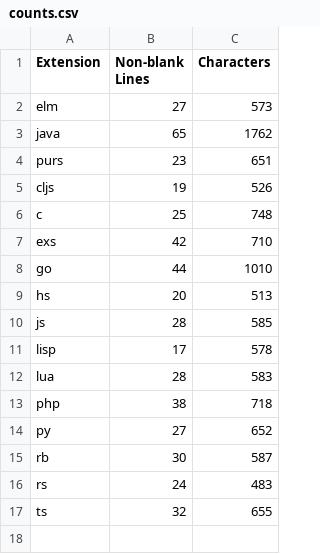
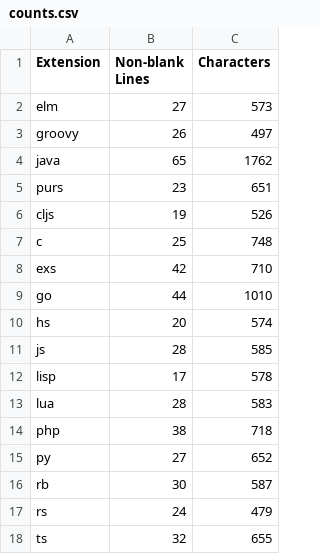
Before and after one commit to Pilatch/language-buffet, a CSV file: _general_/counts.csv, drawn as a sheet.

Commit message:
Adding the start of objective-c, and tidying up a bit to make the character count comparisons more fair.

```diff
--- a/_general_/counts.csv
+++ b/_general_/counts.csv
@@ -2,2 +2,3 @@ Extension,Non-blank Lines,Characters
 elm, 27, 573
+groovy, 26, 497
 java, 65, 1762
@@ -8,3 +9,3 @@ exs, 42, 710
 go, 44, 1010
-hs, 20, 513
+hs, 20, 574
 js, 28, 585
@@ -15,3 +16,3 @@ py, 27, 652
 rb, 30, 587
-rs, 24, 483
+rs, 24, 479
 ts, 32, 655
```
Also changed, not shown: 13 other files.
